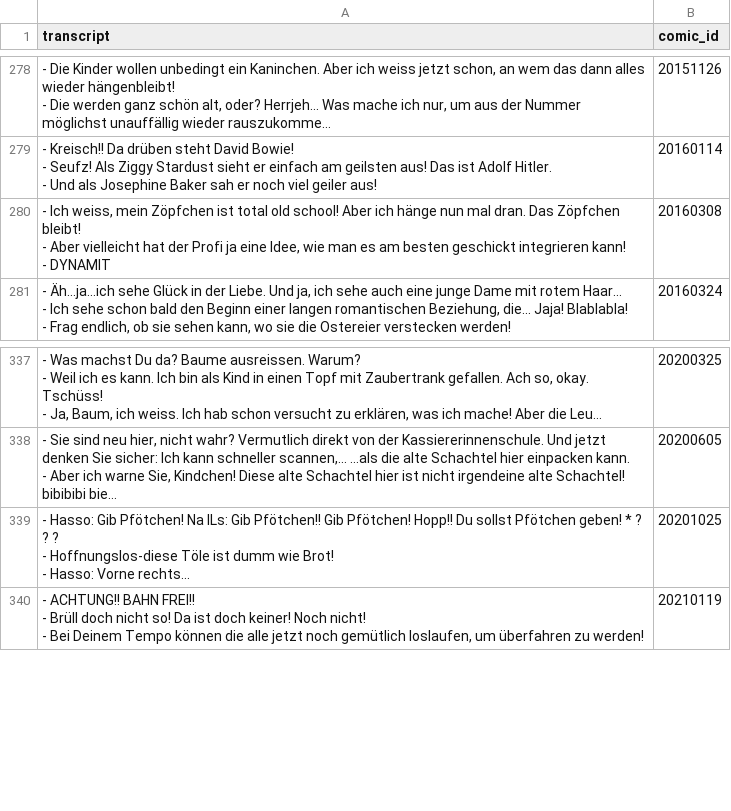
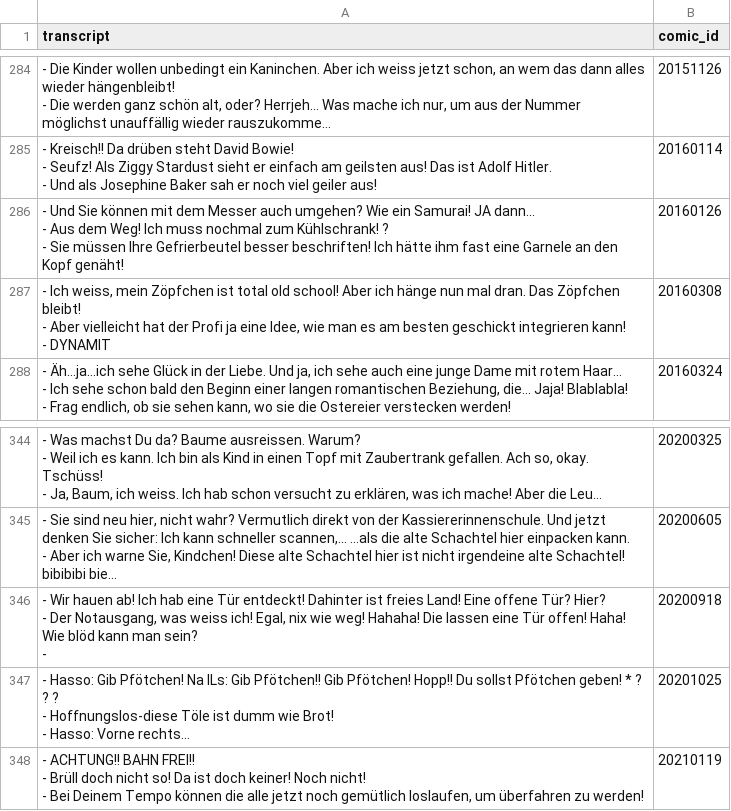
Before and after one commit to Dobby233Liu/garfield.csv, a CSV file: Tom.csv, drawn as a sheet; only a part is shown, gaps mark what is left out; long unchanged cells end in …; ↵ is a line break in a cell; the diff covers the shown part only; the diff names each change by its address in the sheet, - before the commit and + after, or states it on an @@ line.

```diff
--- a/Tom.csv
+++ b/Tom.csv
+row 286: - Und Sie können mit dem Messer auch umgehen? Wie ein Samurai! JA dann... ↵ - Aus dem Weg! Ich muss nochmal zum Kühlschrank! ? ↵ - Sie müssen Ihre Gefrierbeutel besser beschriften! Ich hätte ihm fast eine Garnele an den Kopf genäht! | 20160126
+row 346: - Wir hauen ab! Ich hab eine Tür entdeckt! Dahinter ist freies Land! Eine offene Tür? Hier? ↵ - Der Notausgang, was weiss ich! Egal, nix wie weg! Hahaha! Die lassen eine Tür offen! Haha! Wie blöd kann man sein? ↵ - | 20200918
```
Also changed, not shown: 8 added rows elsewhere in this file, 14 other files.
